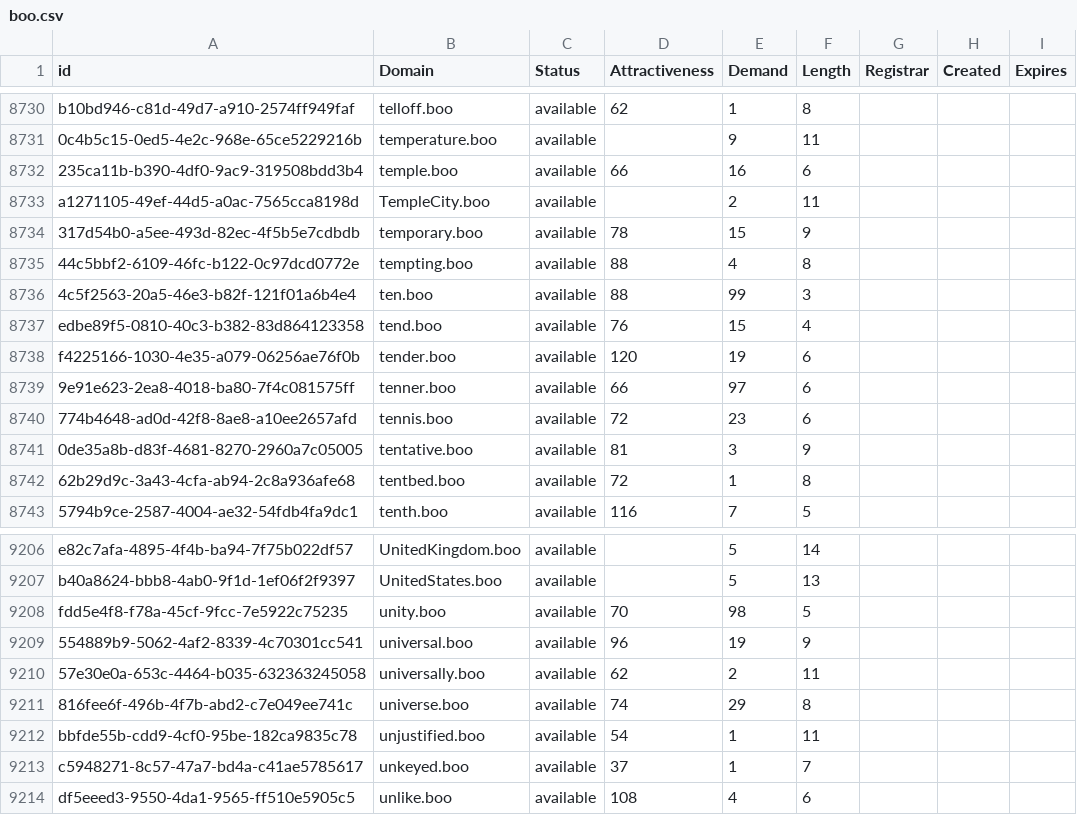
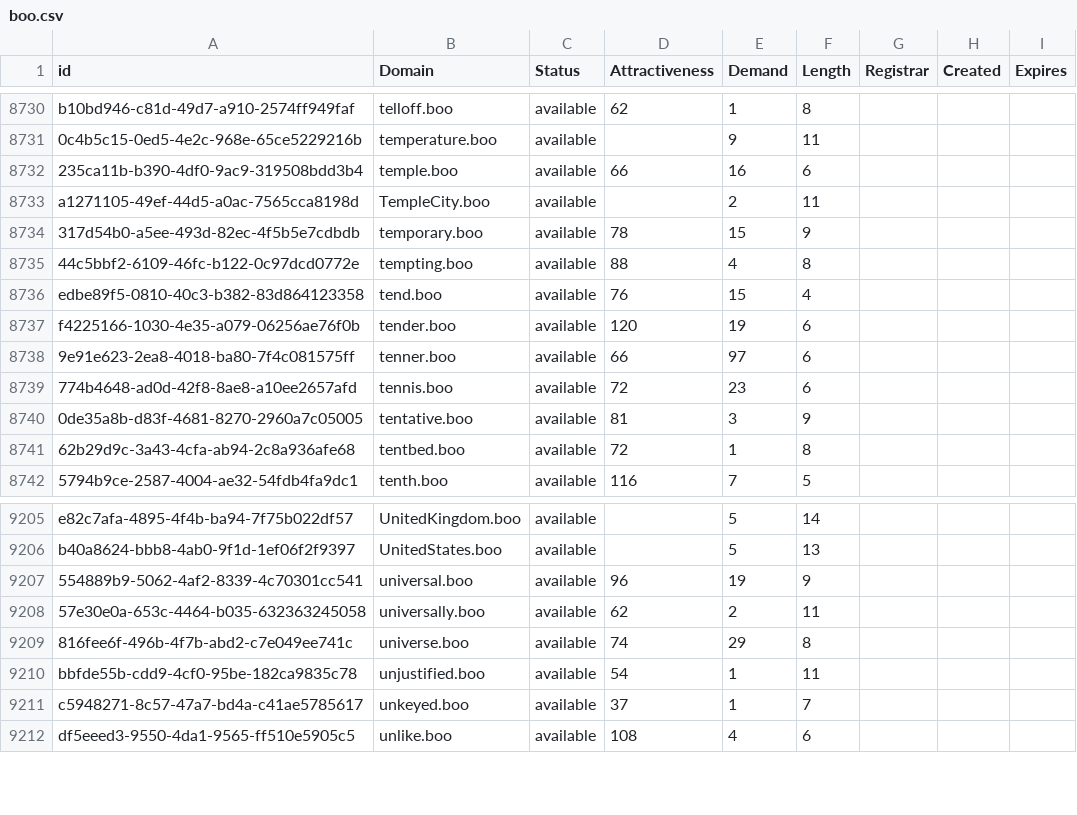
Before and after one commit to UniqueDomains/boo-oneword-domains, a CSV file: boo.csv, drawn as a sheet; only a part is shown, gaps mark what is left out.

Commit message:
Domains update

```diff
--- a/boo.csv
+++ b/boo.csv
@@ -8735,3 +8735,2 @@ a1271105-49ef-44d5-a0ac-7565cca8198d,TempleCity.boo,available,,2,11,,,
 44c5bbf2-6109-46fc-b122-0c97dcd0772e,tempting.boo,available,88,4,8,,,
-4c5f2563-20a5-46e3-b82f-121f01a6b4e4,ten.boo,available,88,99,3,,,
 edbe89f5-0810-40c3-b382-83d864123358,tend.boo,available,76,15,4,,,
@@ -9207,3 +9206,2 @@ e82c7afa-4895-4f4b-ba94-7f75b022df57,UnitedKingdom.boo,available,,5,14,,,
 b40a8624-bbb8-4ab0-9f1d-1ef06f2f9397,UnitedStates.boo,available,,5,13,,,
-fdd5e4f8-f78a-45cf-9fcc-7e5922c75235,unity.boo,available,70,98,5,,,
 554889b9-5062-4af2-8339-4c70301cc541,universal.boo,available,96,19,9,,,
```
Also changed, not shown: 2 other files.
